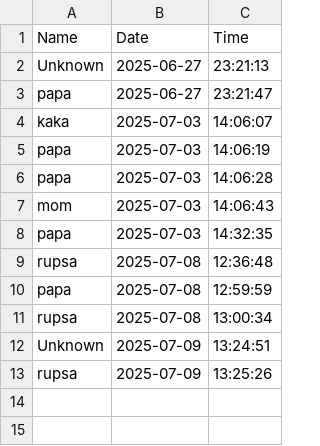
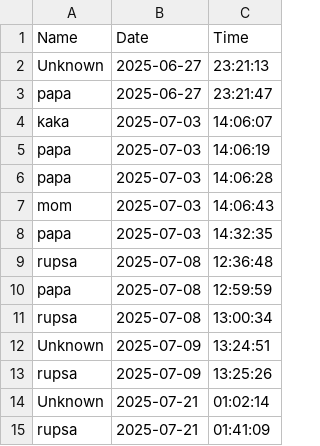
Before and after one commit to rbose21-05/doorbell-face-recognition, a CSV file: backend/visitor_log.csv, drawn as a sheet; the diff names each change by its address in the sheet, - before the commit and + after, or states it on an @@ line.

Commit message:
Add updated backend and frontend files, and .gitignore

```diff
--- a/backend/visitor_log.csv
+++ b/backend/visitor_log.csv
+row 14: Unknown | 2025-07-21 | 01:02:14
+row 15: rupsa | 2025-07-21 | 01:41:09
```
Also changed, not shown: 4 other files.
